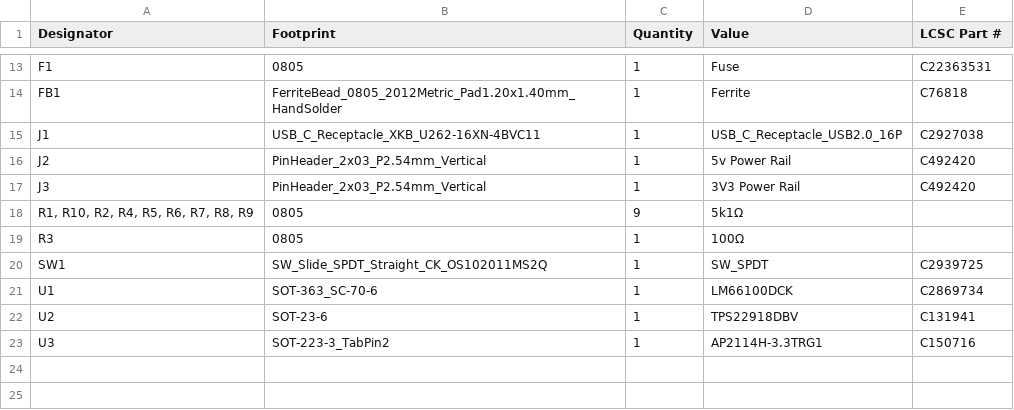
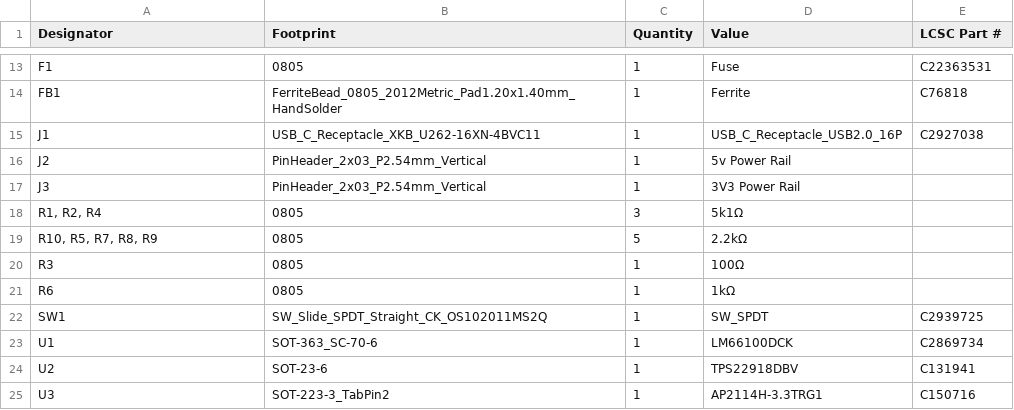
Before and after one commit to domesticmouse/BrodBoost-C2-rebuild, a CSV file: KiCad-files/production/bom.csv, drawn as a sheet; only a part is shown, gaps mark what is left out.

```diff
--- a/KiCad-files/production/bom.csv
+++ b/KiCad-files/production/bom.csv
@@ -15,6 +15,8 @@ FB1,FerriteBead_0805_2012Metric_Pad1.20x1.40mm_HandSolder,1,Ferrite,C76818
 J1,USB_C_Receptacle_XKB_U262-16XN-4BVC11,1,USB_C_Receptacle_USB2.0_16P,C2927038
-J2,PinHeader_2x03_P2.54mm_Vertical,1,5v Power Rail,C492420
-J3,PinHeader_2x03_P2.54mm_Vertical,1,3V3 Power Rail,C492420
-"R1, R10, R2, R4, R5, R6, R7, R8, R9",0805,9,5k1Ω,
+J2,PinHeader_2x03_P2.54mm_Vertical,1,5v Power Rail,
+J3,PinHeader_2x03_P2.54mm_Vertical,1,3V3 Power Rail,
+"R1, R2, R4",0805,3,5k1Ω,
+"R10, R5, R7, R8, R9",0805,5,2.2kΩ,
 R3,0805,1,100Ω,
+R6,0805,1,1kΩ,
 SW1,SW_Slide_SPDT_Straight_CK_OS102011MS2Q,1,SW_SPDT,C2939725
```
Also changed, not shown: 9 other files.
